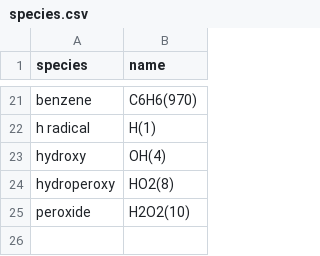
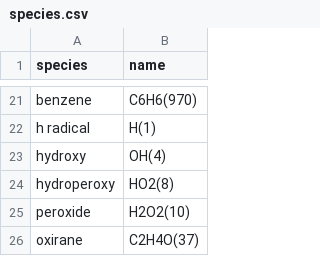
Before and after one commit to avcopan/proj-c5-species-o2-sweeps, a CSV file: sim/Cyclopentane/Hill/species.csv, drawn as a sheet; only a part is shown, gaps mark what is left out; the diff names each change by its address in the sheet, - before the commit and + after, or states it on an @@ line.

Commit message:
Add species for CPT and CPO

```diff
--- a/sim/Cyclopentane/Hill/species.csv
+++ b/sim/Cyclopentane/Hill/species.csv
+row 26: oxirane | C2H4O(37)
```
Also changed, not shown: sim/Cyclopentane/Lokachari/species.csv, sim/Cyclopentanol/Cai/species.csv.
